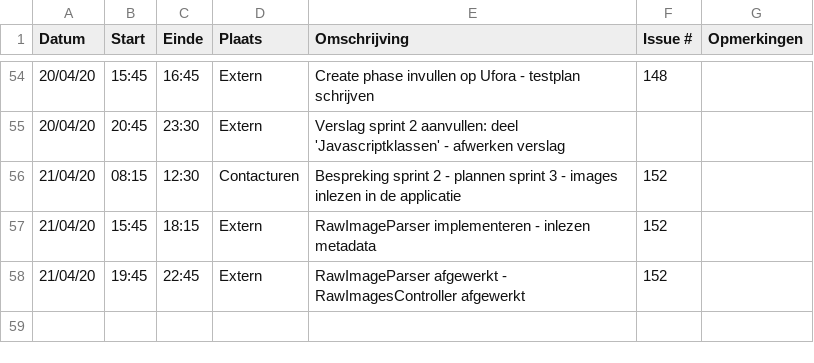
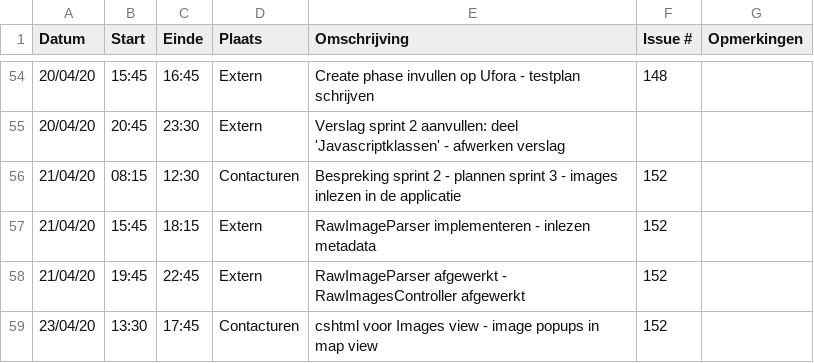
Before and after one commit to philipkukoba/Bachelors-Dissertation-DroneWebApp, a CSV file: logboeken/KukobaPhilip.csv, drawn as a sheet; only a part is shown, gaps mark what is left out; the diff names each change by its address in the sheet, - before the commit and + after, or states it on an @@ line.

Commit message:
Update KukobaPhilip.csv

```diff
--- a/logboeken/KukobaPhilip.csv
+++ b/logboeken/KukobaPhilip.csv
+row 59: 23/04/20 | 13:30 | 17:45 | Contacturen | cshtml voor Images view - image popups in map view | 152
```
